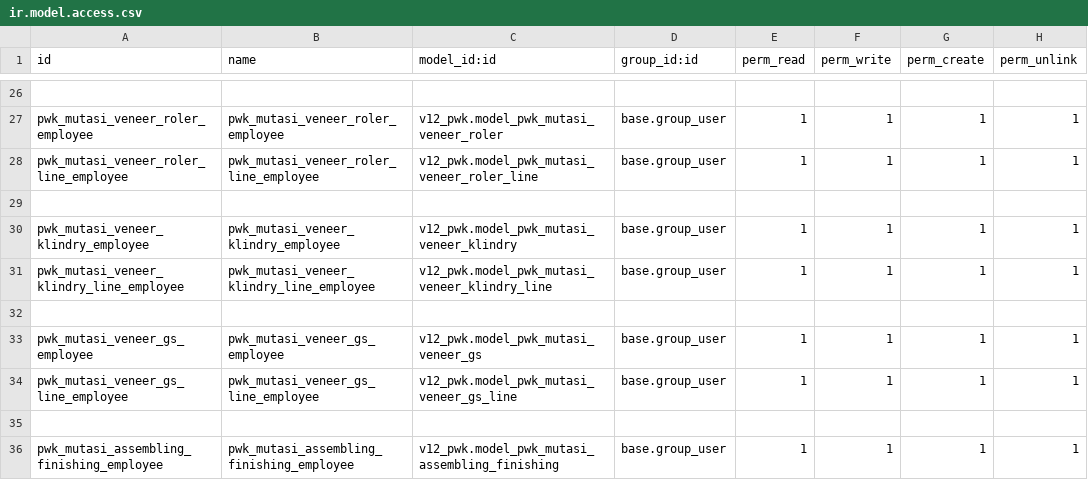
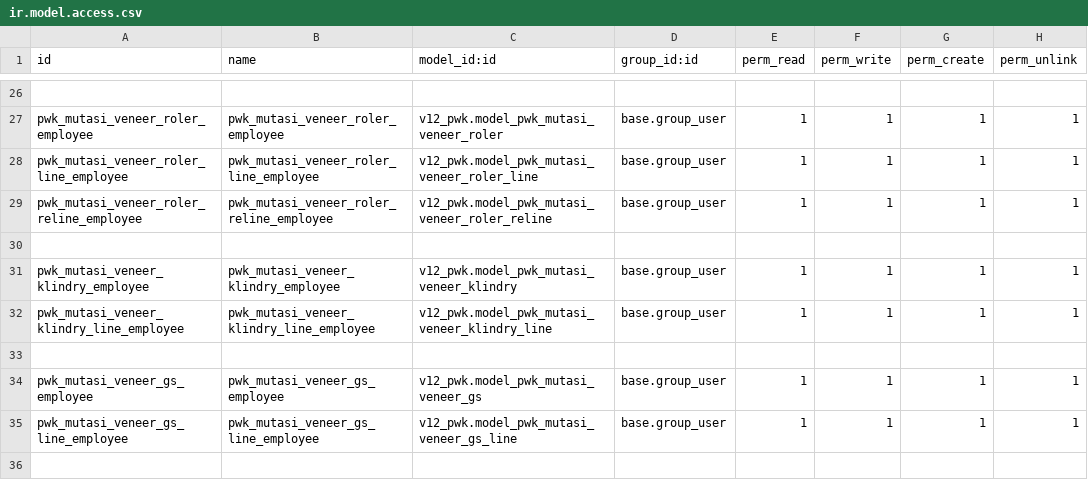
Before and after one commit to alfiussamuel/github-forwarderp-pwk, a CSV file: v12_pwk/security/ir.model.access.csv, drawn as a sheet; only a part is shown, gaps mark what is left out; the shorter side is filled out with more unchanged rows.

Commit message:
samuel

```diff
--- a/v12_pwk/security/ir.model.access.csv
+++ b/v12_pwk/security/ir.model.access.csv
@@ -28,2 +28,3 @@ pwk_mutasi_veneer_roler_employee,pwk_mutasi_veneer_roler_employee,v12_pwk.model_
 pwk_mutasi_veneer_roler_line_employee,pwk_mutasi_veneer_roler_line_employee,v12_pwk.model_pwk_mutasi_veneer_roler_line,base.group_user,1,1,1,1
+pwk_mutasi_veneer_roler_reline_employee,pwk_mutasi_veneer_roler_reline_employee,v12_pwk.model_pwk_mutasi_veneer_roler_reline,base.group_user,1,1,1,1
 
```
